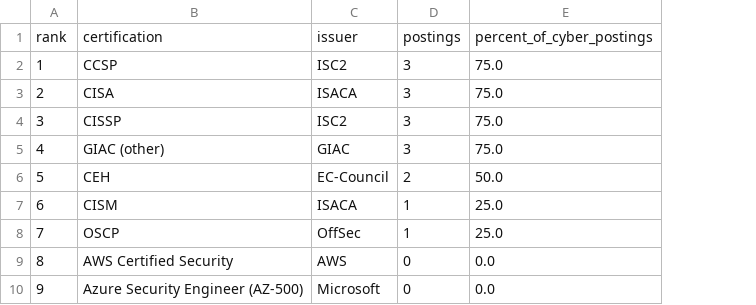
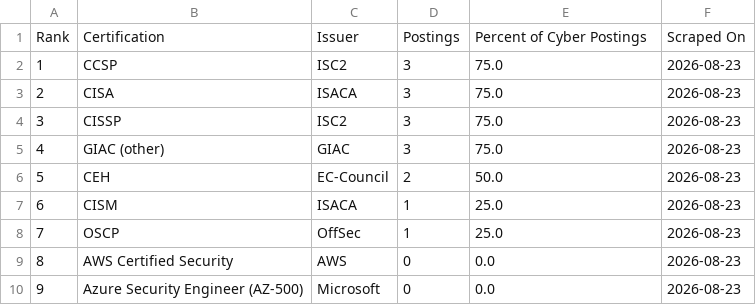
Before and after one commit to nathandotexe/certification-scraper, a CSV file: site/history/2026-08/indonesia/certifications.csv, drawn as a sheet; only a part is shown; removed rows and columns are numbered as before the commit, all else as after; the diff names each change by its address in the sheet, - before the commit and + after, or states it on an @@ line.

```diff
--- a/site/history/2026-08/indonesia/certifications.csv
+++ b/site/history/2026-08/indonesia/certifications.csv
+column F, rows 2-10: all 2026-08-23
-row 1: rank | certification | issuer | postings | percent_of_cyber_postings
+row 1: Rank | Certification | Issuer | Postings | Percent of Cyber Postings | Scraped On
```
Also changed, not shown: output/indonesia/data/postings.csv, site/history/2026-08/global/certifications.csv, 14 other files.
